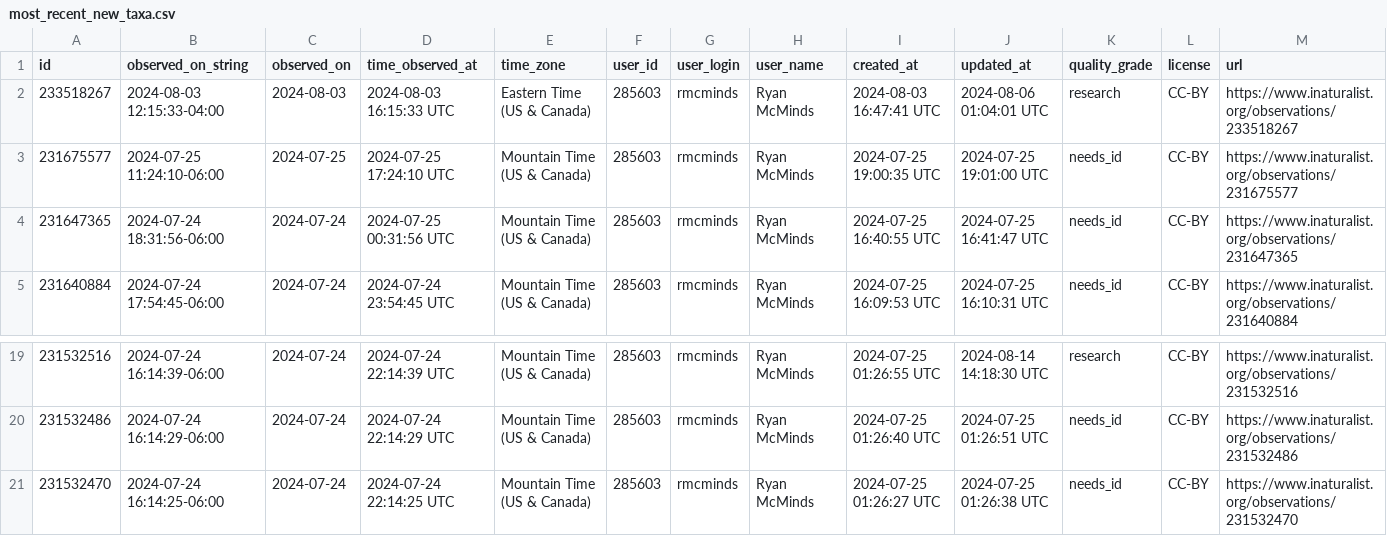
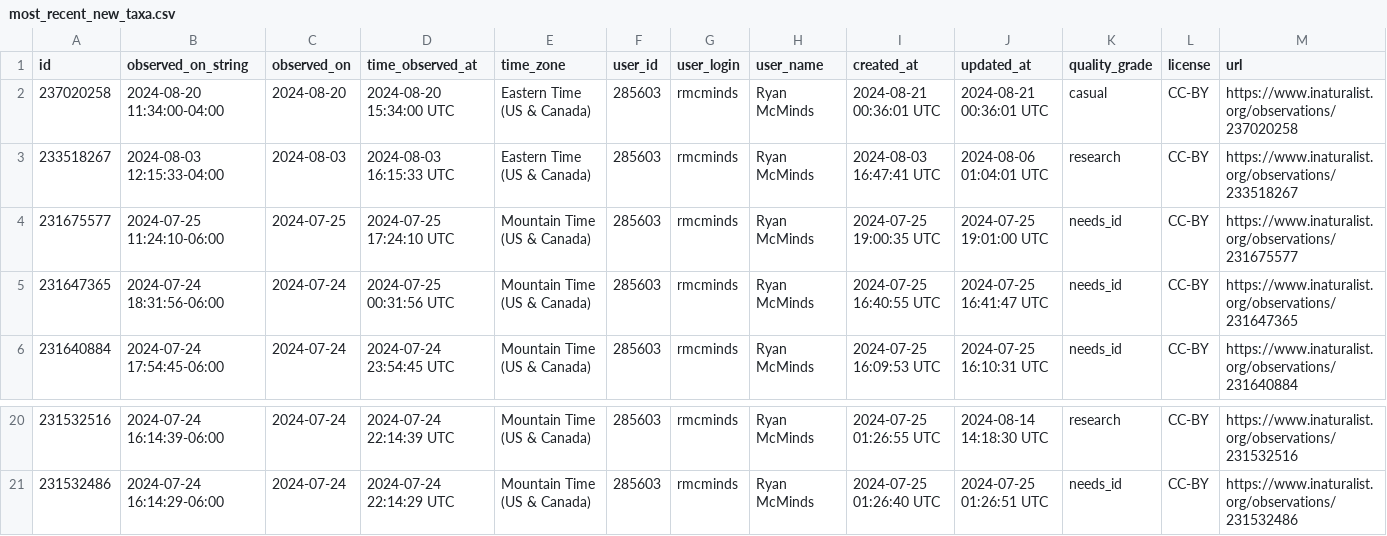
Before and after one commit to rmcminds/merdemicrobes, a CSV file: _data/most_recent_new_taxa.csv, drawn as a sheet; only a part is shown, gaps mark what is left out; removed rows and columns are numbered as before the commit, all else as after; rows hold the shown columns only; the diff names each change by its address in the sheet, - before the commit and + after, or states it on an @@ line.

```diff
--- a/_data/most_recent_new_taxa.csv
+++ b/_data/most_recent_new_taxa.csv
+row 2: 237020258 | 2024-08-20 11:34:00-04:00 | 2024-08-20 | 2024-08-20 15:34:00 UTC | Eastern Time (US & Canada) | 285603 | rmcminds | Ryan McMinds | 2024-08-21 00:36:01 UTC | 2024-08-21 00:36:01 UTC | casual | CC-BY | https://www.inaturalist.org/observations/237020258
-row 21: 231532470 | 2024-07-24 16:14:25-06:00 | 2024-07-24 | 2024-07-24 22:14:25 UTC | Mountain Time (US & Canada) | 285603 | rmcminds | Ryan McMinds | 2024-07-25 01:26:27 UTC | 2024-07-25 01:26:38 UTC | needs_id | CC-BY | https://www.inaturalist.org/observations/231532470
```
Also changed, not shown: 1 other file.
